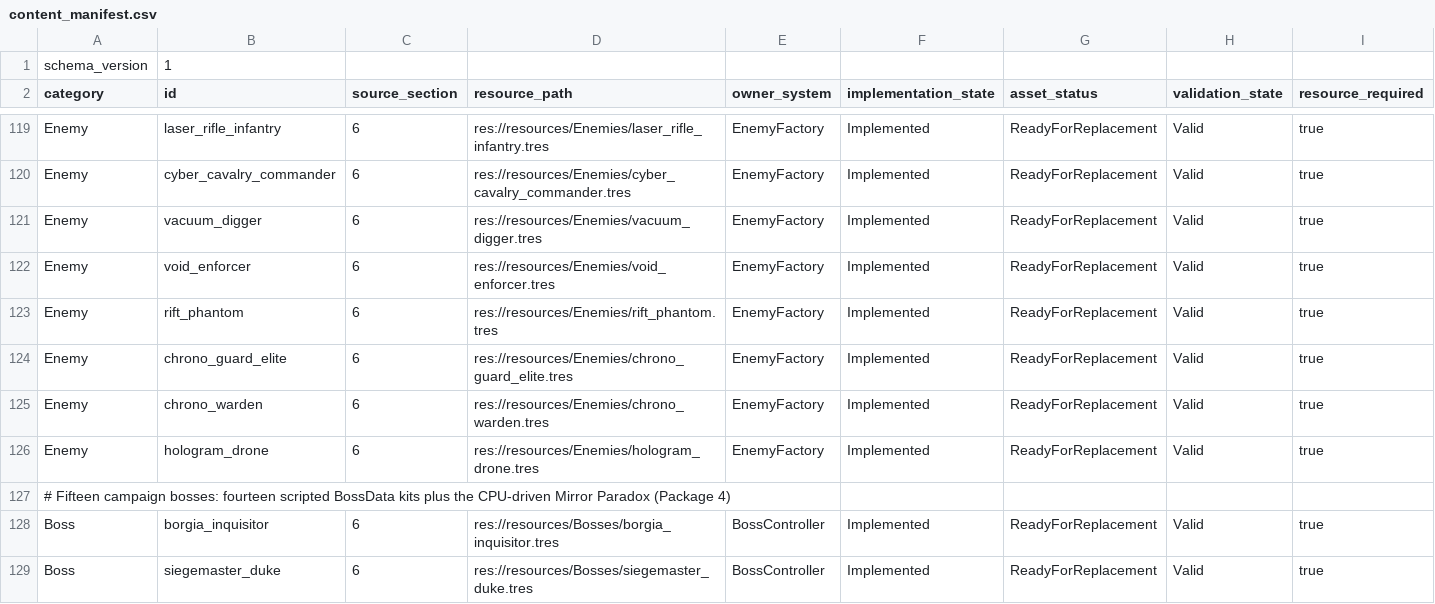
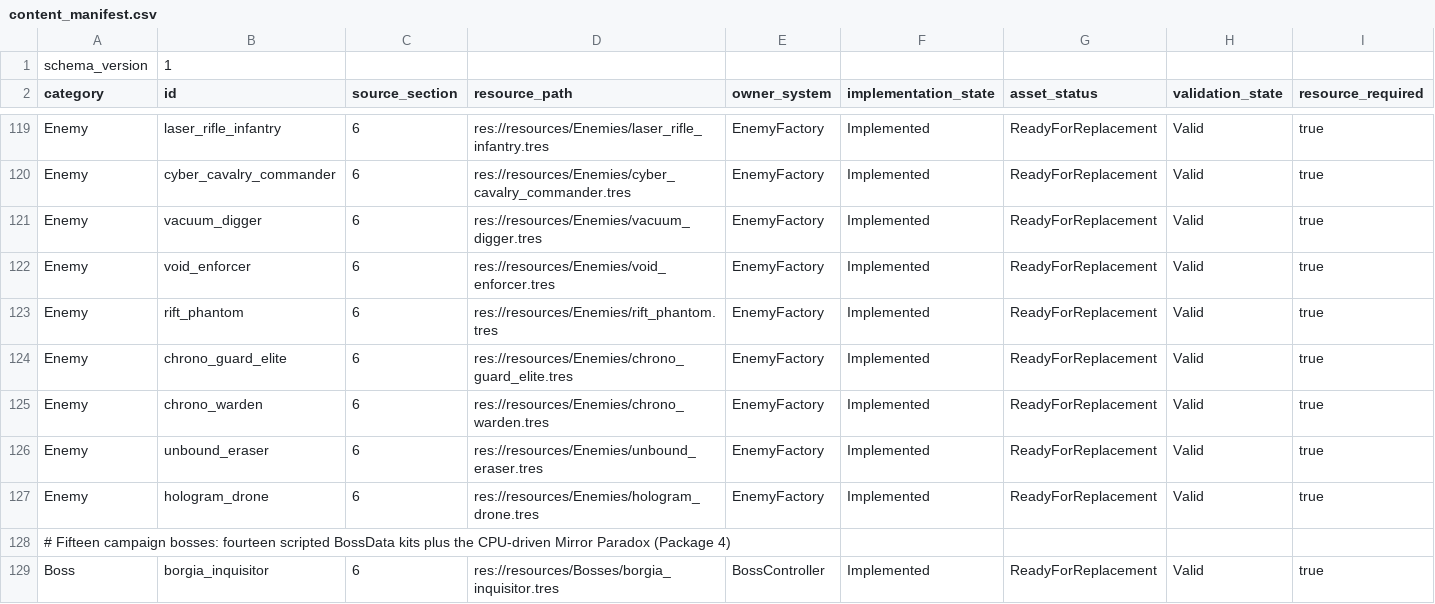
Before and after one commit to malakey/fighters-through-time-v3, a CSV file: resources/Content/content_manifest.csv, drawn as a sheet; only a part is shown, gaps mark what is left out; the shorter side is filled out with more unchanged rows.

```diff
--- a/resources/Content/content_manifest.csv
+++ b/resources/Content/content_manifest.csv
@@ -125,2 +125,3 @@ Enemy,chrono_guard_elite,6,res://resources/Enemies/chrono_guard_elite.tres,Enemy
 Enemy,chrono_warden,6,res://resources/Enemies/chrono_warden.tres,EnemyFactory,Implemented,ReadyForReplacement,Valid,true
+Enemy,unbound_eraser,6,res://resources/Enemies/unbound_eraser.tres,EnemyFactory,Implemented,ReadyForReplacement,Valid,true
 Enemy,hologram_drone,6,res://resources/Enemies/hologram_drone.tres,EnemyFactory,Implemented,ReadyForReplacement,Valid,true
```
Also changed, not shown: localization/en.csv, 42 other files.
